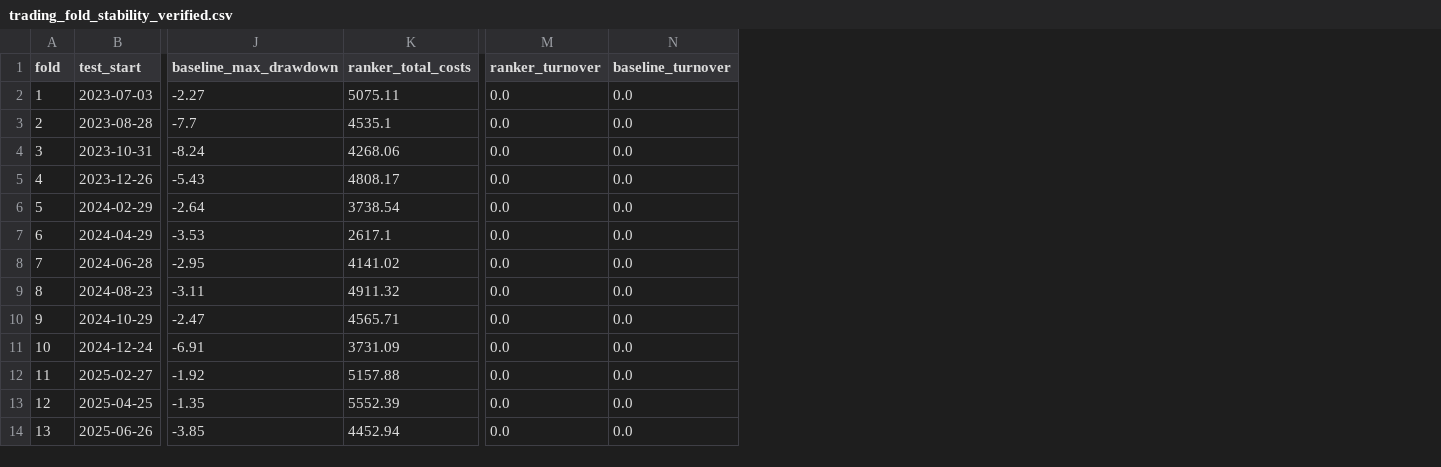
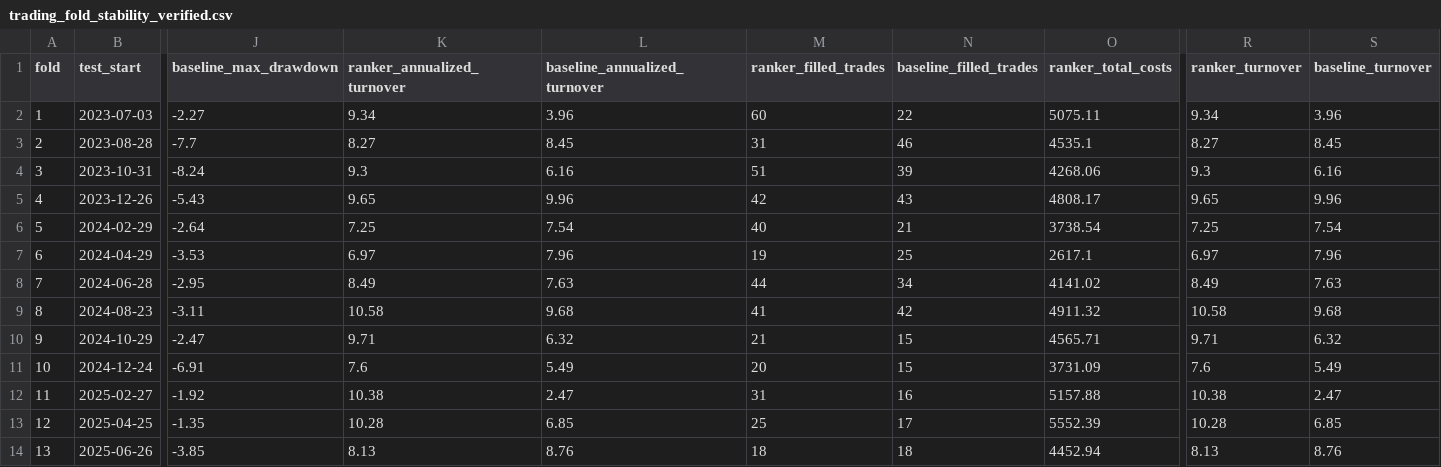
Before and after one commit to junl53582-oss/ai, a CSV file: reports/model_research/trading_fold_stability_verified.csv, drawn as a sheet; only a part is shown, gaps mark what is left out; removed rows and columns are numbered as before the commit, all else as after; the diff names each change by its address in the sheet, - before the commit and + after, or states it on an @@ line.

Commit message:
research: finalize phase 2.0.2 truthful certification closure and evidence hardening

```diff
--- a/reports/model_research/trading_fold_stability_verified.csv
+++ b/reports/model_research/trading_fold_stability_verified.csv
+column K (ranker_annualized_turnover), rows 2-14: 9.34 | 8.27 | 9.3 | 9.65 | 7.25 | 6.97 | 8.49 | 10.58 | 9.71 | 7.6 | 10.38 | 10.28 | 8.13
+column L (baseline_annualized_turnover), rows 2-14: 3.96 | 8.45 | 6.16 | 9.96 | 7.54 | 7.96 | 7.63 | 9.68 | 6.32 | 5.49 | 2.47 | 6.85 | 8.76
+column M (ranker_filled_trades), rows 2-14: 60 | 31 | 51 | 42 | 40 | 19 | 44 | 41 | 21 | 20 | 31 | 25 | 18
+column N (baseline_filled_trades), rows 2-14: 22 | 46 | 39 | 43 | 21 | 25 | 34 | 42 | 15 | 15 | 16 | 17 | 18
-column M (ranker_turnover), rows 2-14: all 0.0
-column N (baseline_turnover), rows 2-14: all 0.0
+column R (ranker_turnover), rows 2-14: 9.34 | 8.27 | 9.3 | 9.65 | 7.25 | 6.97 | 8.49 | 10.58 | 9.71 | 7.6 | 10.38 | 10.28 | 8.13
+column S (baseline_turnover), rows 2-14: 3.96 | 8.45 | 6.16 | 9.96 | 7.54 | 7.96 | 7.63 | 9.68 | 6.32 | 5.49 | 2.47 | 6.85 | 8.76
```
Also changed, not shown: 44 other files.
